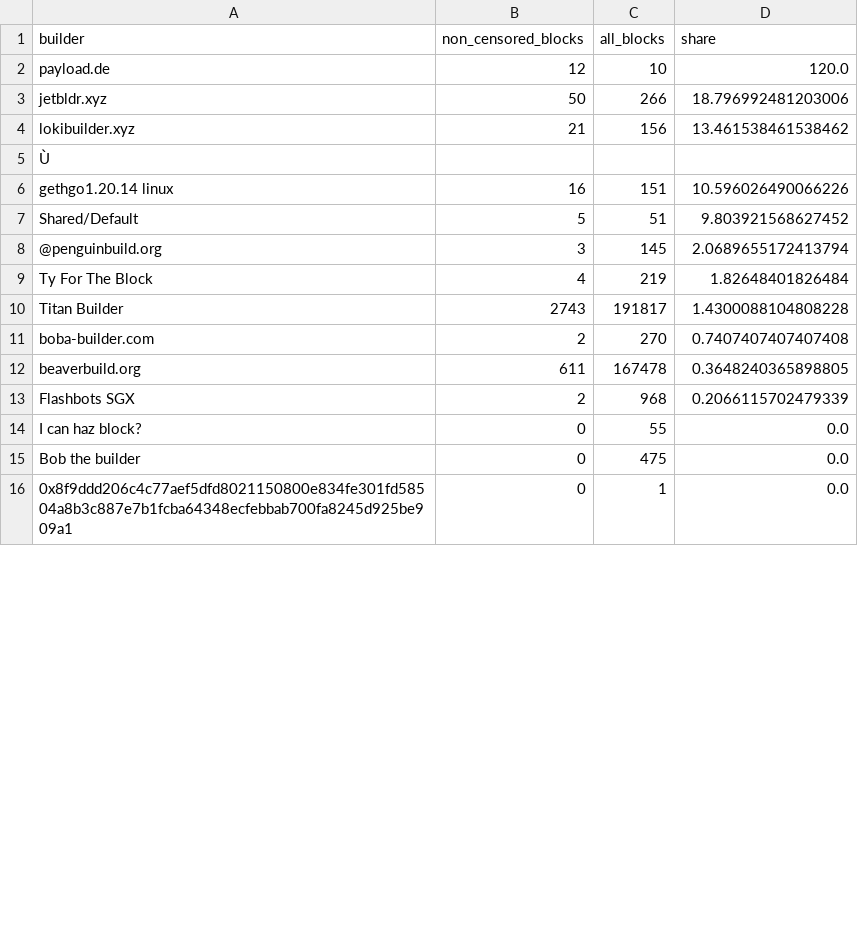
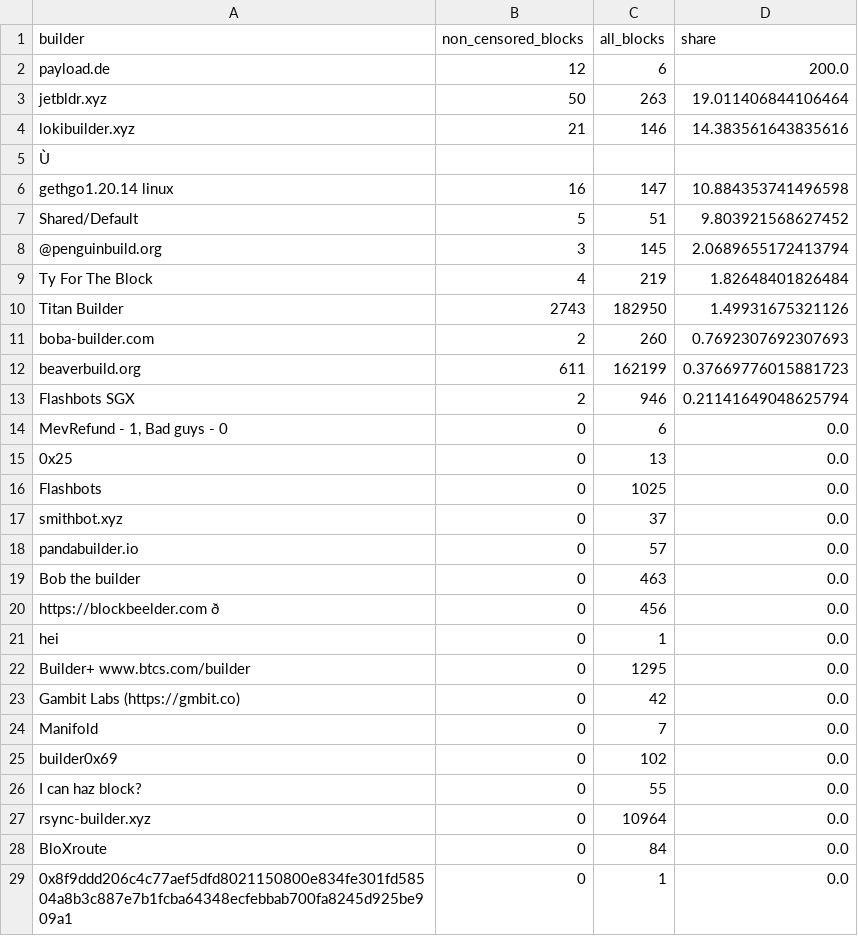
Before and after one commit to nerolation/censorship.pics, a CSV file: data/builder_stats.csv, drawn as a sheet; only a part is shown; addresses are those after the commit; the diff covers the shown part only; the diff names each change by its address in the sheet, - before the commit and + after, or states it on an @@ line.

```diff
--- a/data/builder_stats.csv
+++ b/data/builder_stats.csv
-C2 (all_blocks): 10
+C2 (all_blocks): 6
-D2 (share): 120.0
+D2 (share): 200.0
-C3 (all_blocks): 266
+C3 (all_blocks): 263
-D3 (share): 18.796992481203006
+D3 (share): 19.011406844106464
-C4 (all_blocks): 156
+C4 (all_blocks): 146
-D4 (share): 13.461538461538462
+D4 (share): 14.383561643835616
-C6 (all_blocks): 151
+C6 (all_blocks): 147
-D6 (share): 10.596026490066226
+D6 (share): 10.884353741496598
-C10 (all_blocks): 191817
+C10 (all_blocks): 182950
-D10 (share): 1.4300088104808228
+D10 (share): 1.49931675321126
-C11 (all_blocks): 270
+C11 (all_blocks): 260
-D11 (share): 0.7407407407407408
+D11 (share): 0.7692307692307693
-C12 (all_blocks): 167478
+C12 (all_blocks): 162199
-D12 (share): 0.3648240365898805
+D12 (share): 0.37669776015881723
-C13 (all_blocks): 968
+C13 (all_blocks): 946
-D13 (share): 0.2066115702479339
+D13 (share): 0.21141649048625794
@@ row 32 moved to row 14: MevRefund - 1, Bad guys - 0 @@
+row 15: 0x25 | 0 | 13 | 0.0
+row 16: Flashbots | 0 | 1025 | 0.0
@@ row 18 moved to row 17: smithbot.xyz @@
+row 18: pandabuilder.io | 0 | 57 | 0.0
+row 19: Bob the builder | 0 | 463 | 0.0
+row 20: https://blockbeelder.com ð | 0 | 456 | 0.0
@@ row 31 moved to row 21: hei @@
+row 22: Builder+ www.btcs.com/builder | 0 | 1295 | 0.0
+row 23: Gambit Labs (https://gmbit.co) | 0 | 42 | 0.0
@@ row 29 moved to row 24: Manifold @@
+row 25: builder0x69 | 0 | 102 | 0.0
+row 27: rsync-builder.xyz | 0 | 10964 | 0.0
-A28 (builder): Bob the builder
+A28 (builder): BloXroute
-C28 (all_blocks): 475
+C28 (all_blocks): 84
```
Also changed, not shown: 9 removed rows, 2 moved rows and 3 edited cells elsewhere in this file, data/censorship_stats.csv, data/relay_stats.csv, 1 other file.
